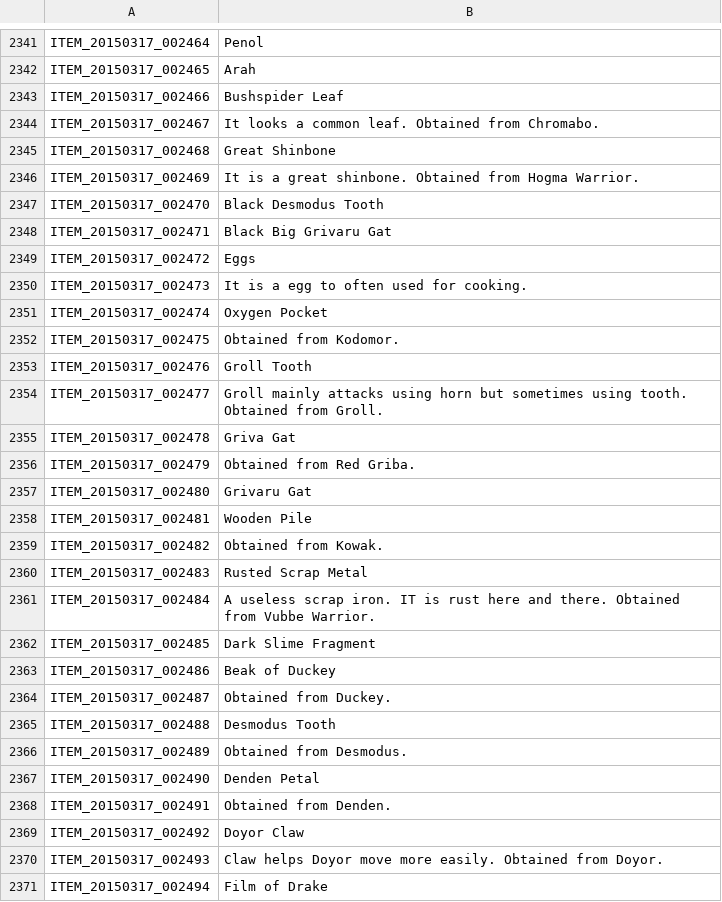
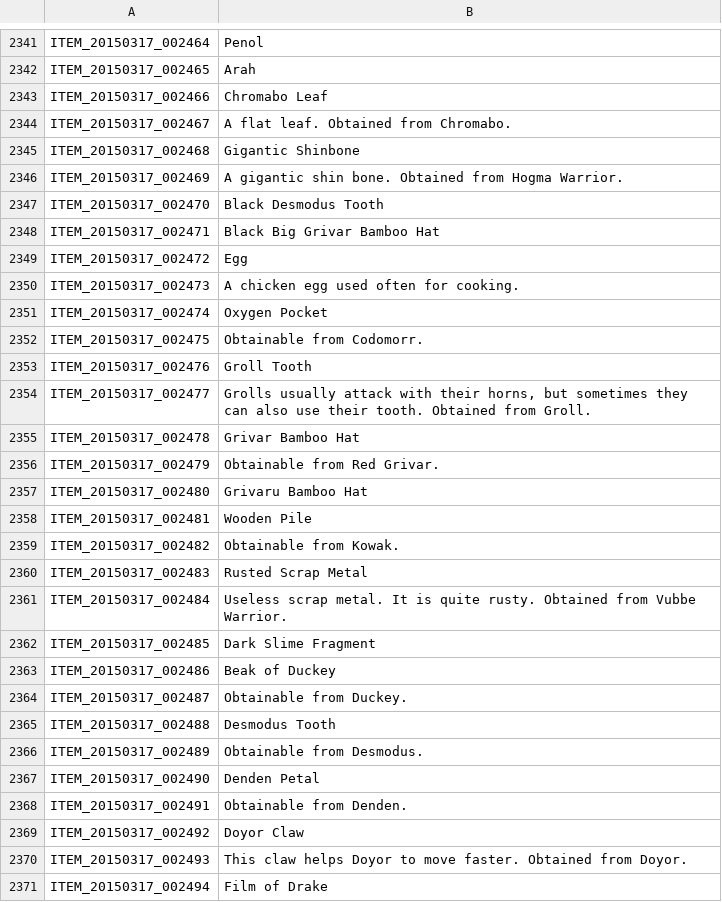
Before and after one commit to marikim/EnglishTranslation, a TSV file: ITEM_en.tsv, drawn as a sheet; only a part is shown, gaps mark what is left out; the diff covers the shown part only.

Commit message:
Update ITEM_en.tsv

```diff
--- a/ITEM_en.tsv
+++ b/ITEM_en.tsv
@@ -2342,30 +2342,30 @@ ITEM_20150317_002464	Penol
 ITEM_20150317_002465	Arah
-ITEM_20150317_002466	Bushspider Leaf
-ITEM_20150317_002467	It looks a common leaf. Obtained from Chromabo.
-ITEM_20150317_002468	Great Shinbone
-ITEM_20150317_002469	It is a great shinbone. Obtained from Hogma Warrior.
+ITEM_20150317_002466	Chromabo Leaf
+ITEM_20150317_002467	A flat leaf. Obtained from Chromabo.
+ITEM_20150317_002468	Gigantic Shinbone
+ITEM_20150317_002469	A gigantic shin bone. Obtained from Hogma Warrior.
 ITEM_20150317_002470	Black Desmodus Tooth
-ITEM_20150317_002471	Black Big Grivaru Gat
-ITEM_20150317_002472	Eggs
-ITEM_20150317_002473	It is a egg to often used for cooking.
+ITEM_20150317_002471	Black Big Grivar Bamboo Hat
+ITEM_20150317_002472	Egg
+ITEM_20150317_002473	A chicken egg used often for cooking.
 ITEM_20150317_002474	Oxygen Pocket
-ITEM_20150317_002475	Obtained from Kodomor.
+ITEM_20150317_002475	Obtainable from Codomorr.
 ITEM_20150317_002476	Groll Tooth
-ITEM_20150317_002477	Groll mainly attacks using horn but sometimes using tooth. Obtained from Groll.
-ITEM_20150317_002478	Griva Gat
-ITEM_20150317_002479	Obtained from Red Griba.
-ITEM_20150317_002480	Grivaru Gat
+ITEM_20150317_002477	Grolls usually attack with their horns, but sometimes they can also use their tooth. Obtained from Groll.
+ITEM_20150317_002478	Grivar Bamboo Hat
+ITEM_20150317_002479	Obtainable from Red Grivar.
+ITEM_20150317_002480	Grivaru Bamboo Hat
 ITEM_20150317_002481	Wooden Pile
-ITEM_20150317_002482	Obtained from Kowak.
+ITEM_20150317_002482	Obtainable from Kowak.
 ITEM_20150317_002483	Rusted Scrap Metal
-ITEM_20150317_002484	A useless scrap iron. IT is rust here and there. Obtained from Vubbe Warrior.
+ITEM_20150317_002484	Useless scrap metal. It is quite rusty. Obtained from Vubbe Warrior.
 ITEM_20150317_002485	Dark Slime Fragment
 ITEM_20150317_002486	Beak of Duckey
-ITEM_20150317_002487	Obtained from Duckey.
+ITEM_20150317_002487	Obtainable from Duckey.
 ITEM_20150317_002488	Desmodus Tooth
-ITEM_20150317_002489	Obtained from Desmodus.
+ITEM_20150317_002489	Obtainable from Desmodus.
 ITEM_20150317_002490	Denden Petal
-ITEM_20150317_002491	Obtained from Denden.
+ITEM_20150317_002491	Obtainable from Denden.
 ITEM_20150317_002492	Doyor Claw
-ITEM_20150317_002493	Claw helps Doyor move more easily. Obtained from Doyor.
+ITEM_20150317_002493	This claw helps Doyor to move faster. Obtained from Doyor.
 ITEM_20150317_002494	Film of Drake
```
Also changed, not shown: 100 edited cells elsewhere in this file.
